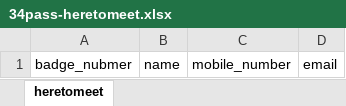
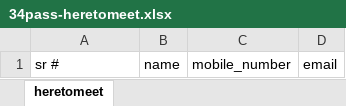
Before and after one commit to luongtran/visitor-management, an Excel workbook: public/34pass-heretomeet.xlsx, sheet heretomeet, drawn as a sheet; values as stored, in another font and other column widths than the file's, no borders; the diff names each change by its address in the sheet, - before the commit and + after, or states it on an @@ line.

```diff
--- a/public/34pass-heretomeet.xlsx (sheet heretomeet)
+++ b/public/34pass-heretomeet.xlsx (sheet heretomeet)
-A1: badge_nubmer
+A1: sr #
```
Also changed, not shown: 3 other files.
